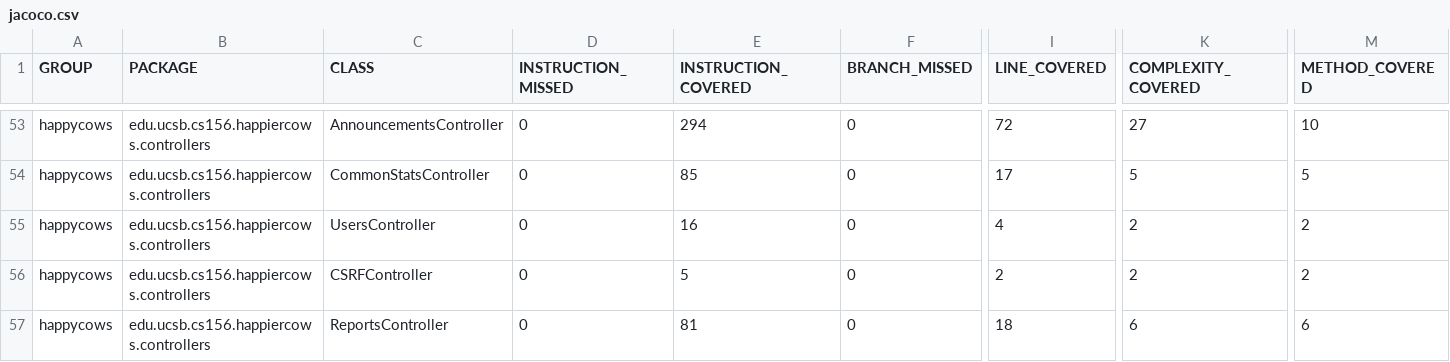
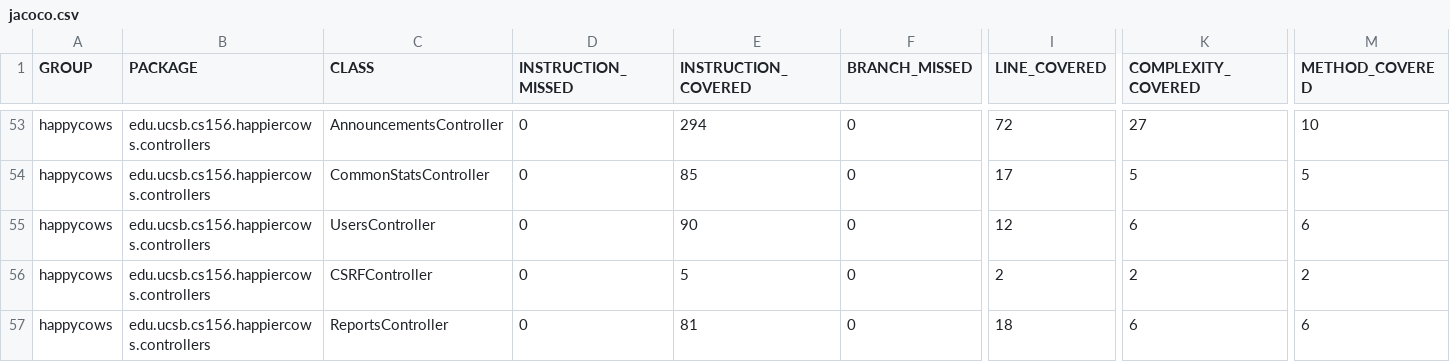
Before and after one commit to ucsb-cs156-s24/proj-happycows-s24-4pm-8, a CSV file: jacoco/jacoco.csv, drawn as a sheet; only a part is shown, gaps mark what is left out; the diff names each change by its address in the sheet, - before the commit and + after, or states it on an @@ line.

```diff
--- a/jacoco/jacoco.csv
+++ b/jacoco/jacoco.csv
-E55 (INSTRUCTION_COVERED): 16
+E55 (INSTRUCTION_COVERED): 90
-I55 (LINE_COVERED): 4
+I55 (LINE_COVERED): 12
-K55 (COMPLEXITY_COVERED): 2
+K55 (COMPLEXITY_COVERED): 6
-M55 (METHOD_COVERED): 2
+M55 (METHOD_COVERED): 6
```
Also changed, not shown: 7 other files.
